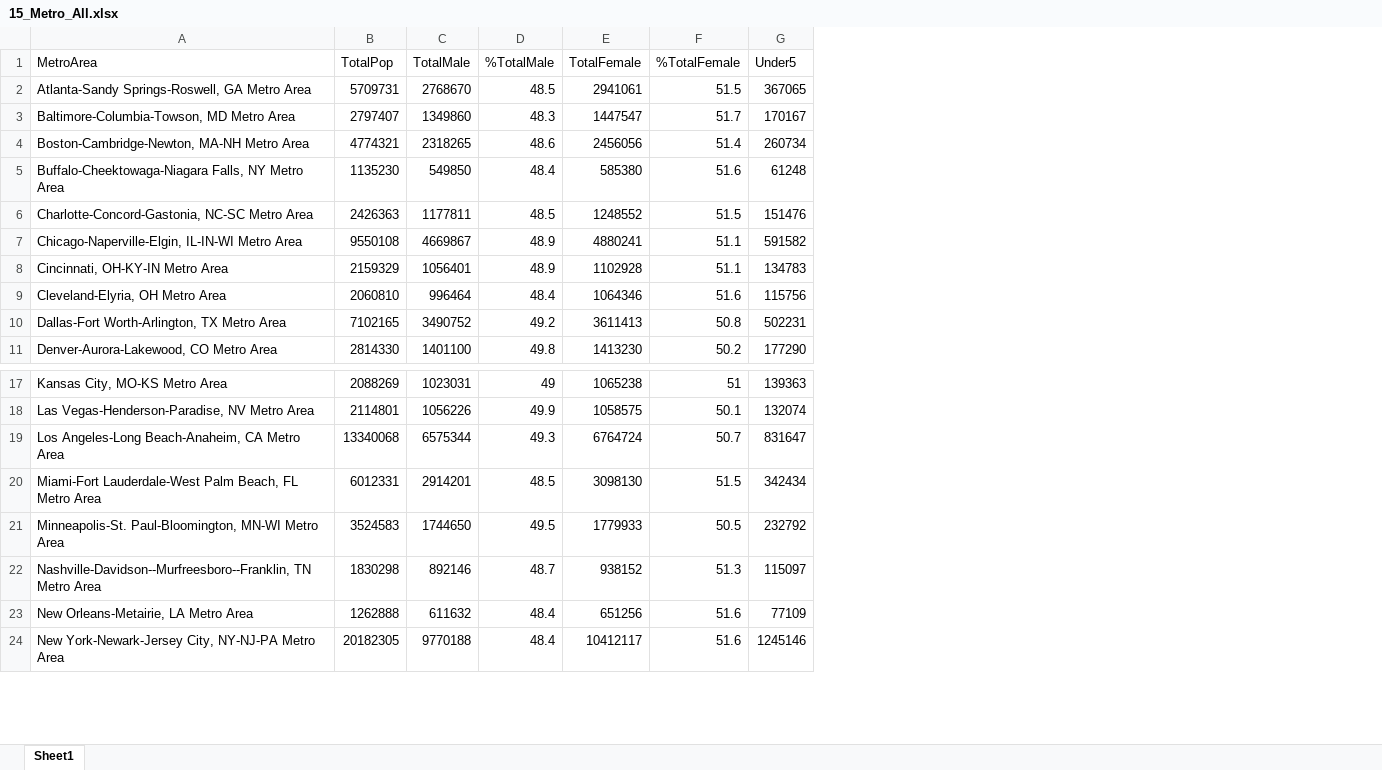
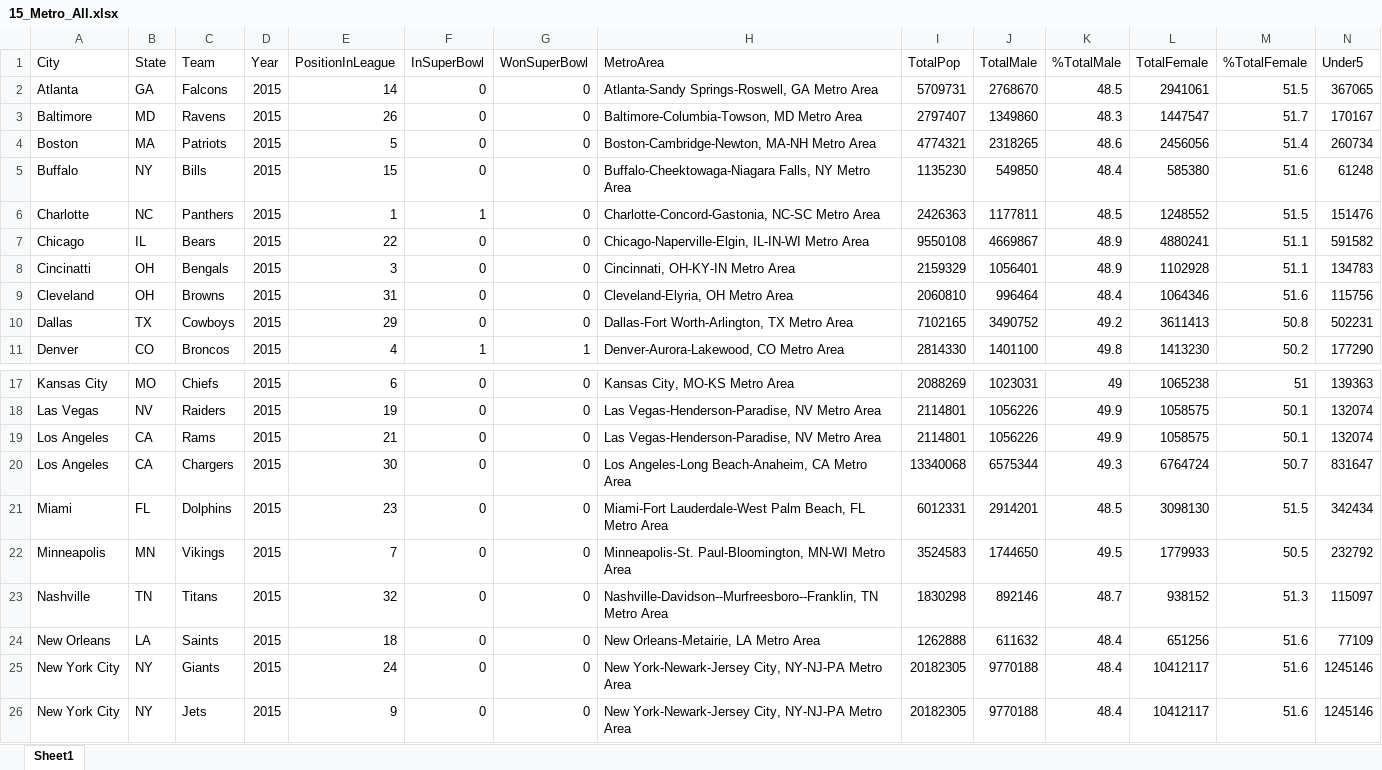
Before and after one commit to zukbrend/SSC442Team7, an Excel workbook: FinalProject/DataSets/15_Metro_All.xlsx, sheet Sheet1, drawn as a sheet; only a part is shown, gaps mark what is left out; values as stored, in another font and other column widths than the file's, no borders; rows hold the shown columns only; the diff names each change by its address in the sheet, - before the commit and + after, or states it on an @@ line.

Commit message:
updated data set formatting

```diff
--- a/FinalProject/DataSets/15_Metro_All.xlsx (sheet Sheet1)
+++ b/FinalProject/DataSets/15_Metro_All.xlsx (sheet Sheet1)
+column A (City), rows 2-11: Atlanta | Baltimore | Boston | Buffalo | Charlotte | Chicago | Cincinatti | Cleveland | Dallas | Denver; rows 17-18: Kansas City | Las Vegas; rows 20-24: Los Angeles | Miami | Minneapolis | Nashville | New Orleans; row 26: New York City
+column B (State), rows 2-11: GA | MD | MA | NY | NC | IL | OH | OH | TX | CO; rows 17-18: MO | NV; rows 20-24: CA | FL | MN | TN | LA; row 26: NY
+column C (Team), rows 2-11: Falcons | Ravens | Patriots | Bills | Panthers | Bears | Bengals | Browns | Cowboys | Broncos; rows 17-18: Chiefs | Raiders; rows 20-24: Chargers | Dolphins | Vikings | Titans | Saints; row 26: Jets
+column D (Year), rows 2-11: all 2015; rows 17-18: 2015 | 2015; rows 20-24: all 2015; row 26: 2015
+column E (PositionInLeague), rows 2-11: 14 | 26 | 5 | 15 | 1 | 22 | 3 | 31 | 29 | 4; rows 17-18: 6 | 19; rows 20-24: 30 | 23 | 7 | 32 | 18; row 26: 9
+column F (InSuperBowl), rows 2-11: 0 | 0 | 0 | 0 | 1 | 0 | 0 | 0 | 0 | 1; rows 17-18: 0 | 0; rows 20-24: all 0; row 26: 0
+column G (WonSuperBowl), rows 2-11: 0 | 0 | 0 | 0 | 0 | 0 | 0 | 0 | 0 | 1; rows 17-18: 0 | 0; rows 20-24: all 0; row 26: 0
+row 19: Los Angeles | CA | Rams | 2015 | 21 | 0 | 0 | Las Vegas-Henderson-Paradise, NV Metro Area | 2114801 | 1056226 | 49.9 | 1058575 | 50.1 | 132074
+row 25: New York City | NY | Giants | 2015 | 24 | 0 | 0 | New York-Newark-Jersey City, NY-NJ-PA Metro Area | 20182305 | 9770188 | 48.4 | 10412117 | 51.6 | 1245146
```
Also changed, not shown: 2 other files.
